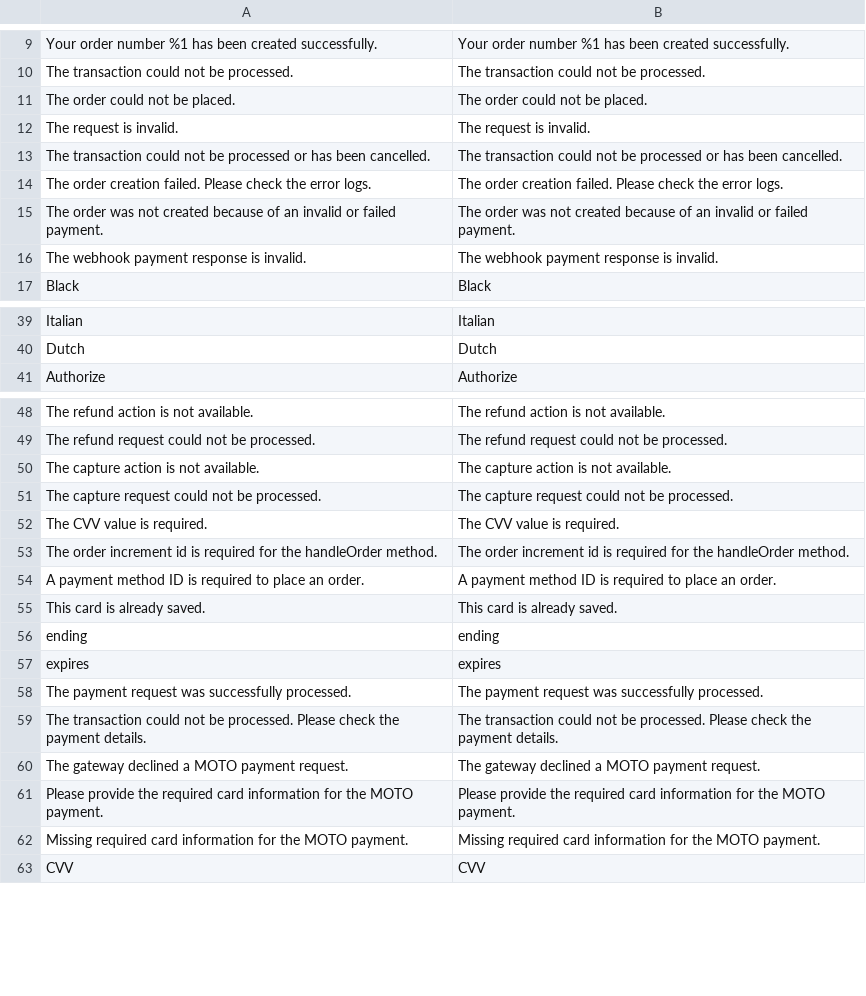
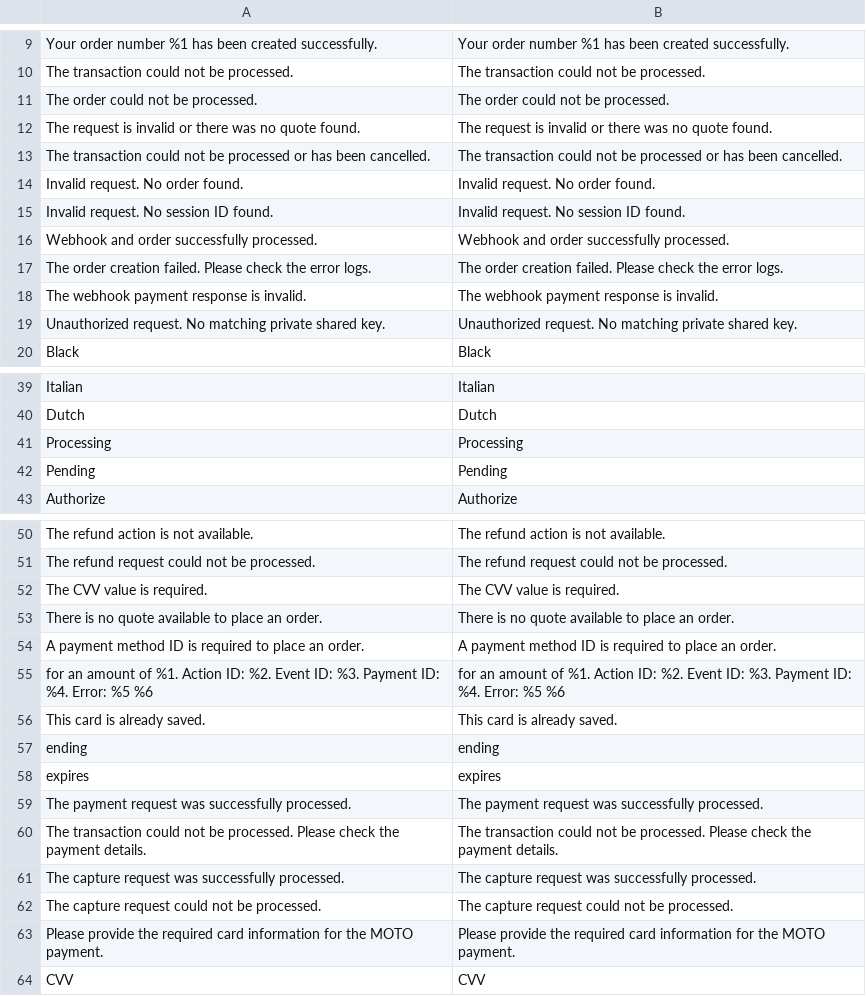
Before and after one commit to checkout/checkout-magento2-plugin, a CSV file: i18n/en_GB.csv, drawn as a sheet; only a part is shown, gaps mark what is left out; removed rows and columns are numbered as before the commit, all else as after; the diff covers the shown part only; the diff names each change by its address in the sheet, - before the commit and + after, or states it on an @@ line.

Commit message:
Updated the translation strings

```diff
--- a/i18n/en_GB.csv
+++ b/i18n/en_GB.csv
-A11: The order could not be placed.
+A11: The order could not be processed.
-B11: The order could not be placed.
+B11: The order could not be processed.
-row 12: The request is invalid. | The request is invalid.
+row 12: The request is invalid or there was no quote found. | The request is invalid or there was no quote found.
+row 14: Invalid request. No order found. | Invalid request. No order found.
+row 15: Invalid request. No session ID found. | Invalid request. No session ID found.
+row 16: Webhook and order successfully processed. | Webhook and order successfully processed.
-row 15: The order was not created because of an invalid or failed payment. | The order was not created because of an invalid or failed payment.
+row 19: Unauthorized request. No matching private shared key. | Unauthorized request. No matching private shared key.
+row 41: Processing | Processing
+row 42: Pending | Pending
-row 50: The capture action is not available. | The capture action is not available.
-row 53: The order increment id is required for the handleOrder method. | The order increment id is required for the handleOrder method.
+row 53: There is no quote available to place an order. | There is no quote available to place an order.
+row 55: for an amount of %1. Action ID: %2. Event ID: %3. Payment ID: %4. Error: %5 %6 | for an amount of %1. Action ID: %2. Event ID: %3. Payment ID: %4. Error: %5 %6
-row 60: The gateway declined a MOTO payment request. | The gateway declined a MOTO payment request.
+row 61: The capture request was successfully processed. | The capture request was successfully processed.
@@ row 51 moved to row 62: The capture request could not be process… @@
-row 62: Missing required card information for the MOTO payment. | Missing required card information for the MOTO payment.
```
Also changed, not shown: 1 added row and 3 removed rows elsewhere in this file, i18n/en_US.csv.
